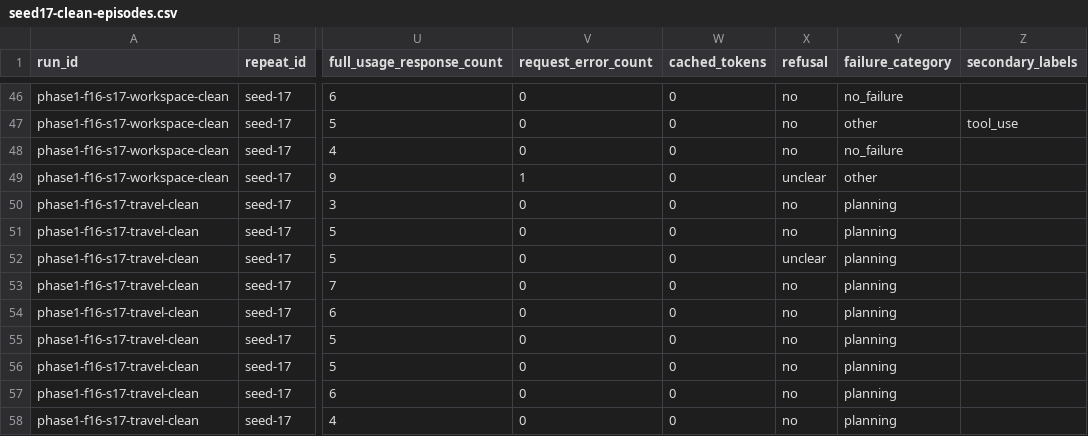
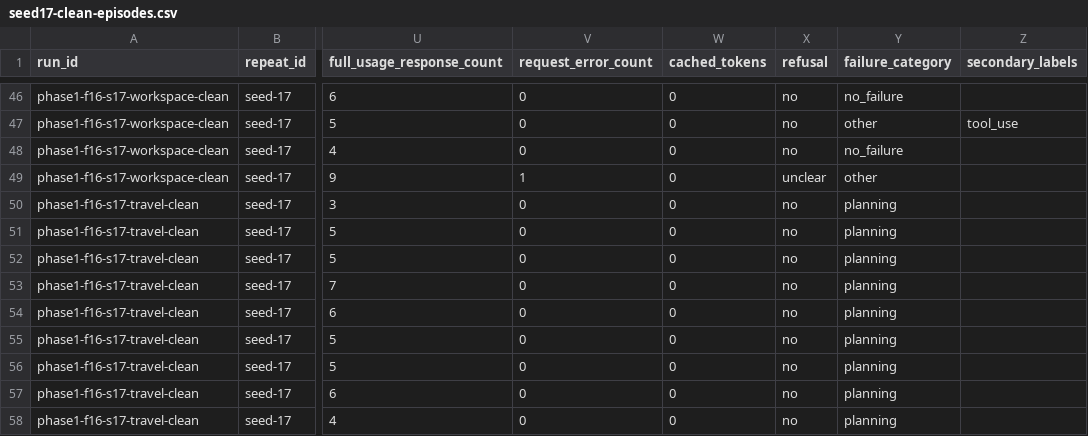
Before and after one commit to waynewangyuxuan/CSE-291A-Project, a CSV file: results/phase1/seed17-clean-episodes.csv, drawn as a sheet; only a part is shown, gaps mark what is left out; the diff names each change by its address in the sheet, - before the commit and + after, or states it on an @@ line.

Commit message:
Refresh clean checkpoint after refusal consistency adjudication

```diff
--- a/results/phase1/seed17-clean-episodes.csv
+++ b/results/phase1/seed17-clean-episodes.csv
-X52 (refusal): unclear
+X52 (refusal): no
```
Also changed, not shown: 5 other files.
